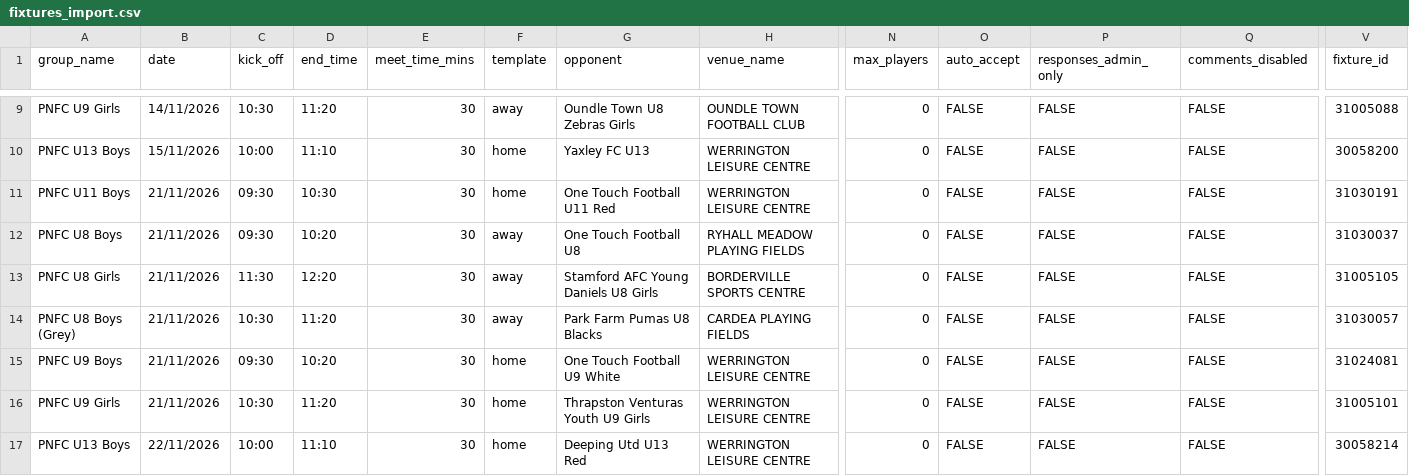
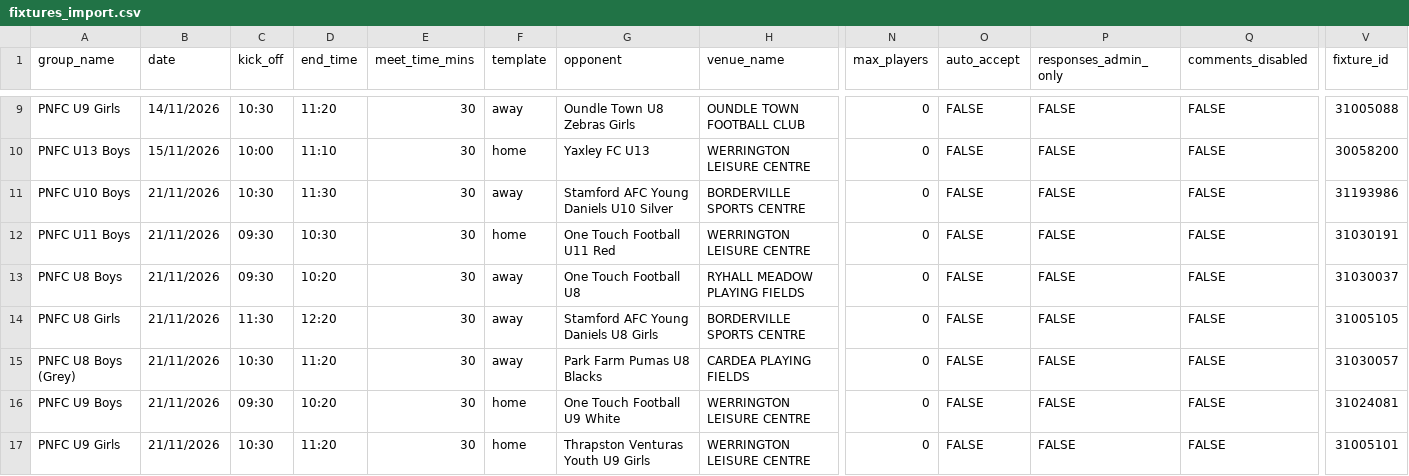
Before and after one commit to iaing80/Fixture_Merging, a CSV file: fixtures_import.csv, drawn as a sheet; only a part is shown, gaps mark what is left out; the shorter side is filled out with more unchanged rows; rows hold the shown columns only; the diff names each change by its address in the sheet, - before the commit and + after, or states it on an @@ line.

```diff
--- a/fixtures_import.csv
+++ b/fixtures_import.csv
+row 11: PNFC U10 Boys | 21/11/2026 | 10:30 | 11:30 | 30 | away | Stamford AFC Young Daniels U10 Silver | BORDERVILLE SPORTS CENTRE | 0 | FALSE | FALSE | FALSE | 31193986
```
Also changed, not shown: 1 other file.
